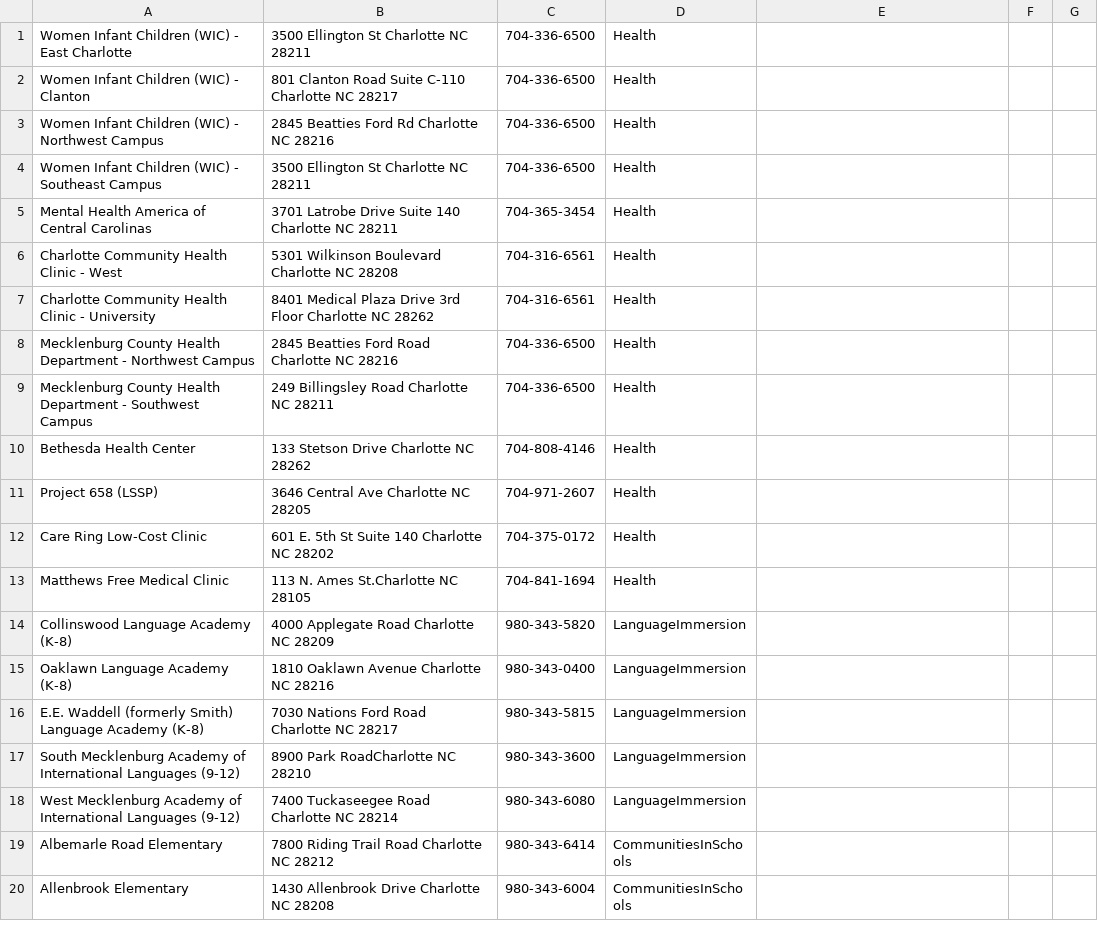
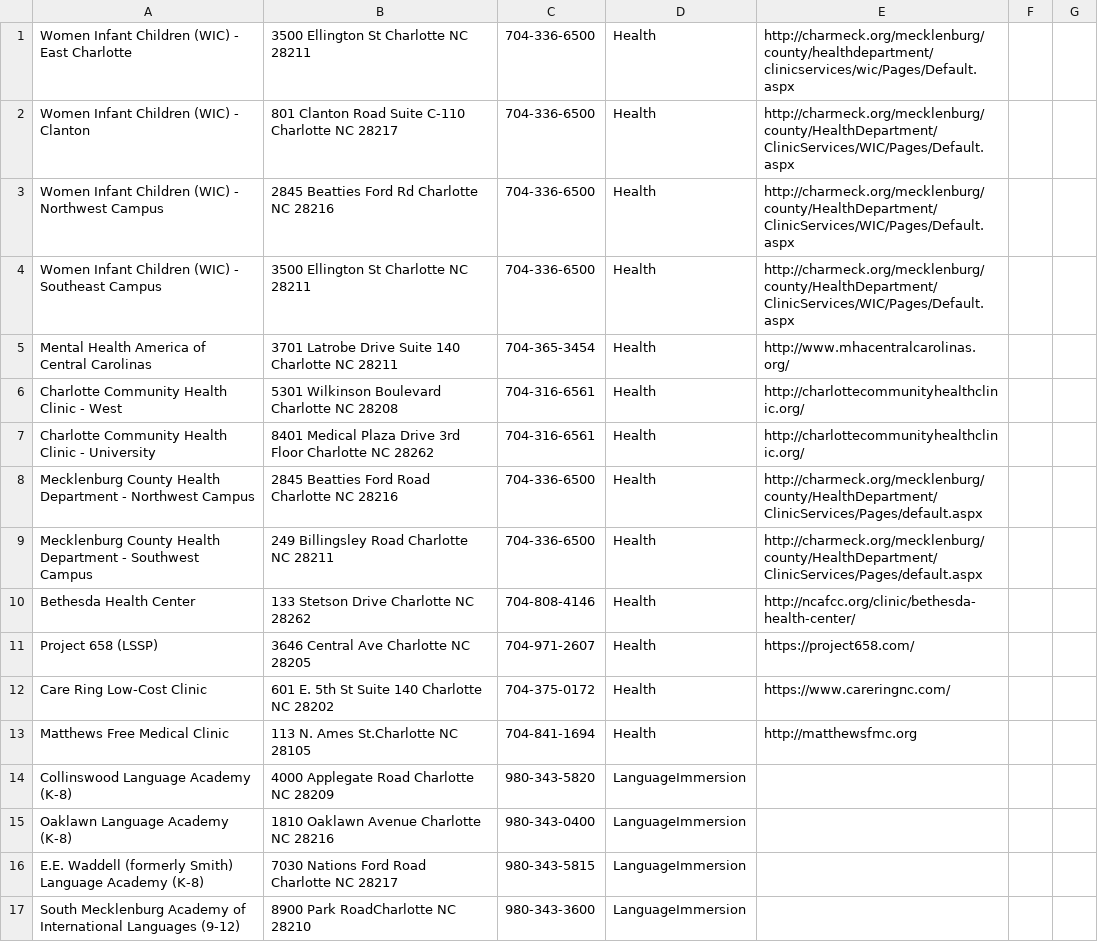
Before and after one commit to Emileen/FinalProject, a CSV file: resource.csv, drawn as a sheet; only a part is shown; the shorter side is filled out with more unchanged rows; the diff names each change by its address in the sheet, - before the commit and + after, or states it on an @@ line.

Commit message:
adding website for health clinics

```diff
--- a/resource.csv
+++ b/resource.csv
-E1: (empty)
+E1: http://charmeck.org/mecklenburg/county/healthdepartment/clinicservices/wic/Pages/Default.aspx
-E2:E4: (empty)
+E2:E4: http://charmeck.org/mecklenburg/county/HealthDepartment/ClinicServices/WIC/Pages/Default.aspx
-E5: (empty)
+E5: http://www.mhacentralcarolinas.org/
-E6:E7: (empty)
+E6:E7: http://charlottecommunityhealthclinic.org/
-E8:E9: (empty)
+E8:E9: http://charmeck.org/mecklenburg/county/HealthDepartment/ClinicServices/Pages/default.aspx
-E10: (empty)
+E10: http://ncafcc.org/clinic/bethesda-health-center/
-E11: (empty)
+E11: https://project658.com/
-E12: (empty)
+E12: https://www.careringnc.com/
-E13: (empty)
+E13: http://matthewsfmc.org
```
Also changed, not shown: agency.csv, 1 other file.
